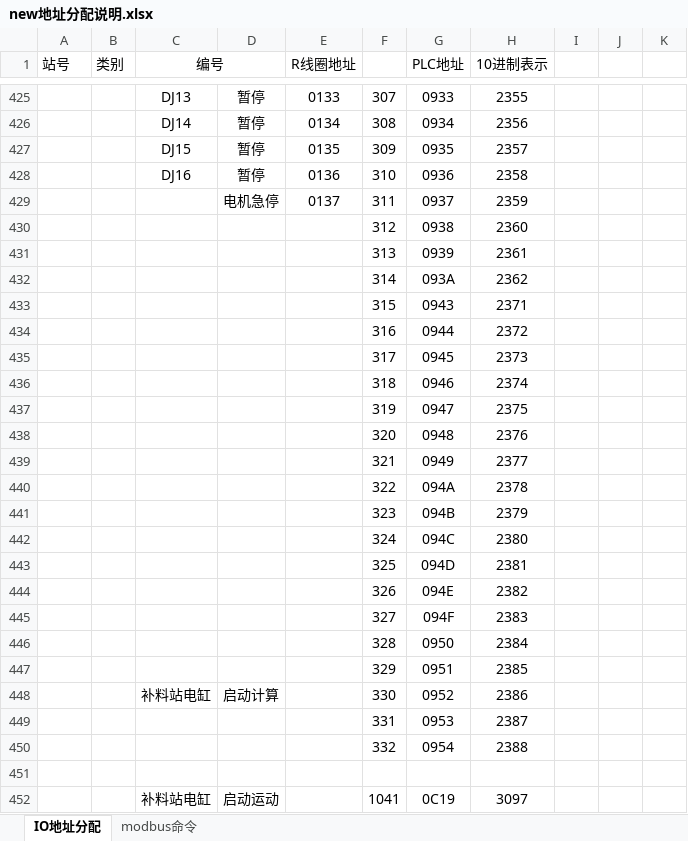
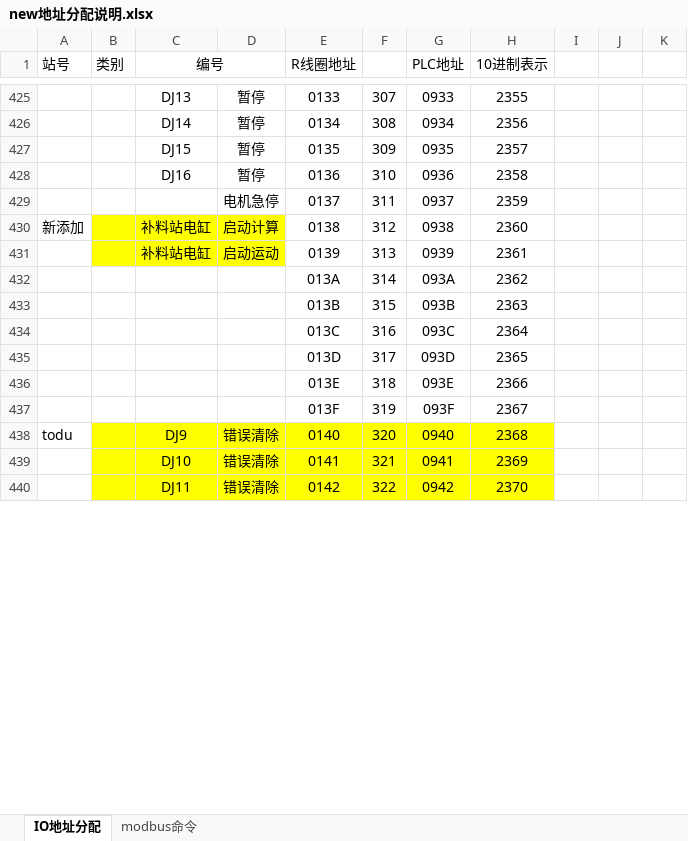
Before and after one commit to mengwentao/DTM, an Excel workbook: new地址分配说明.xlsx, sheet IO地址分配, drawn as a sheet; only a part is shown, gaps mark what is left out; values as stored, in another font and other column widths than the file's, no borders; removed rows and columns are numbered as before the commit, all else as after; the diff covers the shown part only; the diff names each change by its address in the sheet, - before the commit and + after, or states it on an @@ line.

Commit message:
增加了两盒测量盘片，以及和倒盒站的交互，todu：倒盒站按键使能

```diff
--- a/new地址分配说明.xlsx (sheet IO地址分配)
+++ b/new地址分配说明.xlsx (sheet IO地址分配)
-row 430:  |  |  |  |  | 312 | 0938 | 2360
-row 431:  |  |  |  |  | 313 | 0939 | 2361
+row 430: 新添加 |  | 补料站电缸 | 启动计算 | 0138 | 312 | 0938 | 2360
+row 431:  |  | 补料站电缸 | 启动运动 | 0139 | 313 | 0939 | 2361
-E432 (R线圈地址): (empty)
+E432 (R线圈地址): 013A
-row 433:  |  |  |  |  | 315 | 0943 | 2371
-row 434:  |  |  |  |  | 316 | 0944 | 2372
-row 435:  |  |  |  |  | 317 | 0945 | 2373
-row 436:  |  |  |  |  | 318 | 0946 | 2374
-row 437:  |  |  |  |  | 319 | 0947 | 2375
-row 438:  |  |  |  |  | 320 | 0948 | 2376
-row 439:  |  |  |  |  | 321 | 0949 | 2377
-row 440:  |  |  |  |  | 322 | 094A | 2378
-row 441:  |  |  |  |  | 323 | 094B | 2379
-row 442:  |  |  |  |  | 324 | 094C | 2380
-row 443:  |  |  |  |  | 325 | 094D | 2381
-row 444:  |  |  |  |  | 326 | 094E | 2382
-row 445:  |  |  |  |  | 327 | 094F | 2383
-row 446:  |  |  |  |  | 328 | 0950 | 2384
-row 447:  |  |  |  |  | 329 | 0951 | 2385
-row 448:  |  | 补料站电缸 | 启动计算 |  | 330 | 0952 | 2386
-row 449:  |  |  |  |  | 331 | 0953 | 2387
-row 450:  |  |  |  |  | 332 | 0954 | 2388
-row 433: (empty)
+row 433:  |  |  |  | 013B | 315 | 093B | 2363
-row 452:  |  | 补料站电缸 | 启动运动 |  | 1041 | 0C19 | 3097
+row 434:  |  |  |  | 013C | 316 | 093C | 2364
+row 435:  |  |  |  | 013D | 317 | 093D | 2365
+row 436:  |  |  |  | 013E | 318 | 093E | 2366
+row 437:  |  |  |  | 013F | 319 | 093F | 2367
+row 438: todu |  | DJ9 | 错误清除 | 0140 | 320 | 0940 | 2368
+row 439:  |  | DJ10 | 错误清除 | 0141 | 321 | 0941 | 2369
+row 440:  |  | DJ11 | 错误清除 | 0142 | 322 | 0942 | 2370
```
Also changed, not shown: 21 added rows, 8 removed rows, 51 edited cells and cell formats elsewhere in this sheet, 8 other files.
